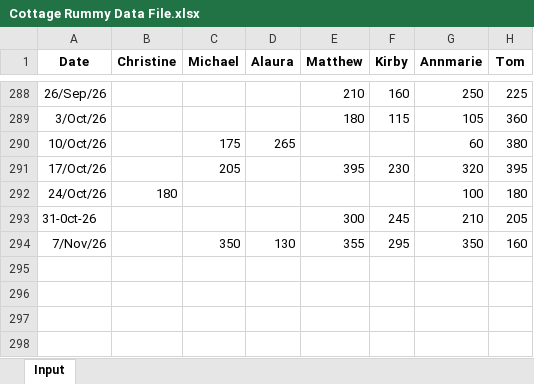
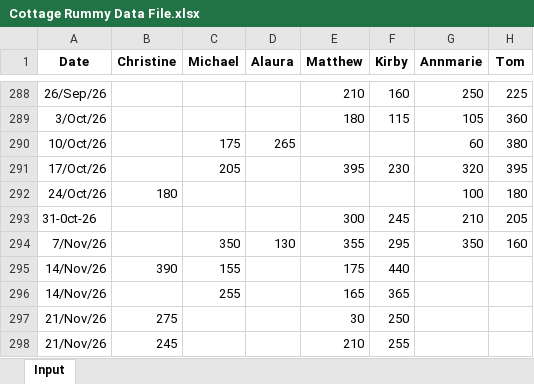
Before and after one commit to tomkum123/CottageRummy, an Excel workbook: docs/Cottage Rummy Data File.xlsx, sheet Input, drawn as a sheet; only a part is shown, gaps mark what is left out; values as stored, in another font and other column widths than the file's, no borders; conditional formats not drawn; the diff names each change by its address in the sheet, - before the commit and + after, or states it on an @@ line.

Commit message:
Add files via upload

```diff
--- a/docs/Cottage Rummy Data File.xlsx (sheet Input)
+++ b/docs/Cottage Rummy Data File.xlsx (sheet Input)
+row 295: 14/Nov/26 | 390 | 155 |  | 175 | 440
+row 296: 14/Nov/26 |  | 255 |  | 165 | 365
+row 297: 21/Nov/26 | 275 |  |  | 30 | 250
+row 298: 21/Nov/26 | 245 |  |  | 210 | 255
```
